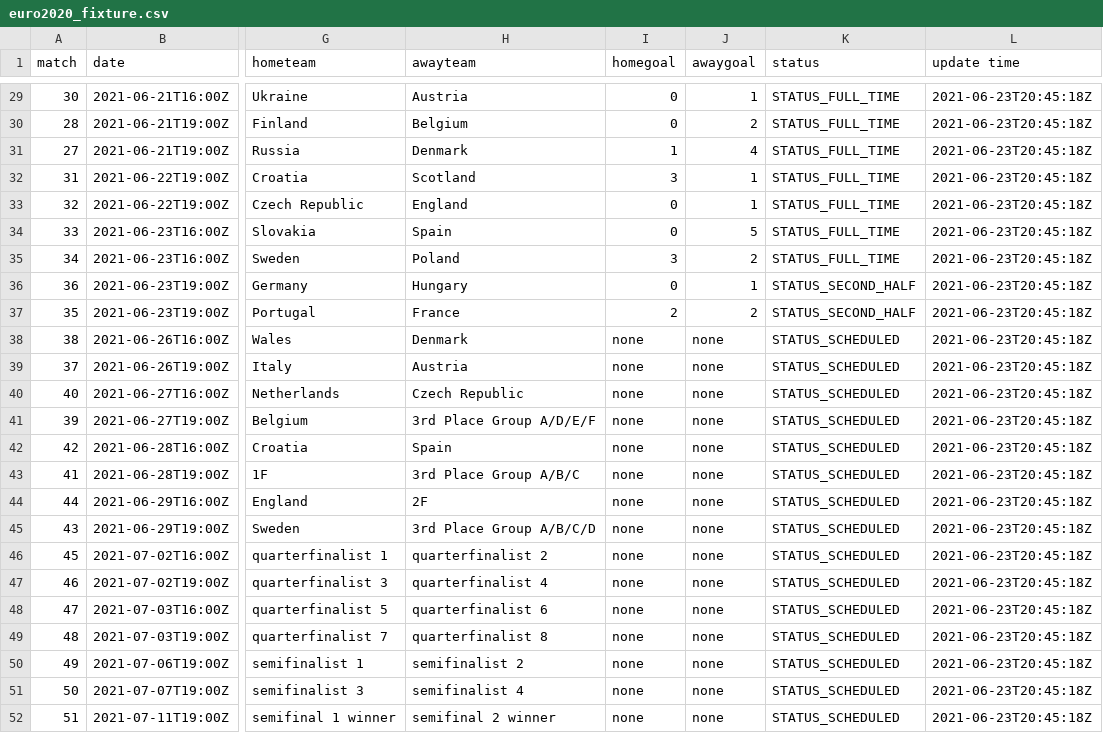
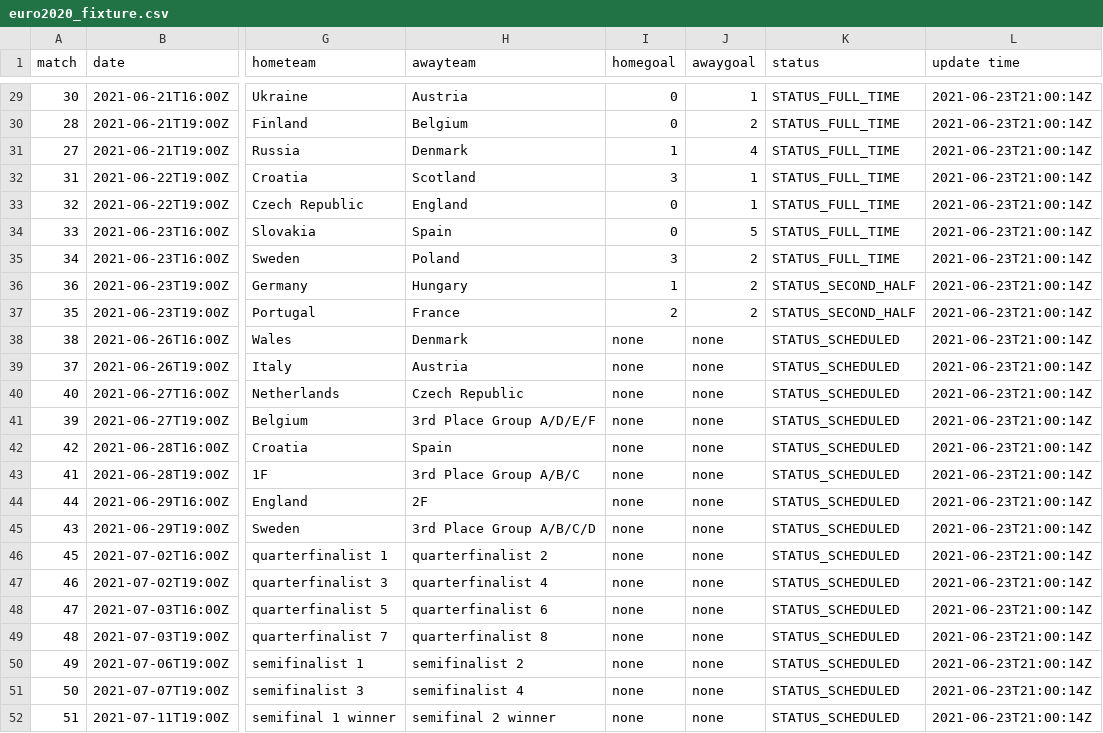
Before and after one commit to excel4soccer/euro2020, a CSV file: euro2020_fixture.csv, drawn as a sheet; only a part is shown, gaps mark what is left out; the diff covers the shown part only; the diff names each change by its address in the sheet, - before the commit and + after, or states it on an @@ line.

```diff
--- a/euro2020_fixture.csv
+++ b/euro2020_fixture.csv
-L29:L52 (update time): 2021-06-23T20:45:18Z
+L29:L52 (update time): 2021-06-23T21:00:14Z
-I36 (homegoal): 0
+I36 (homegoal): 1
-J36 (awaygoal): 1
+J36 (awaygoal): 2
```
Also changed, not shown: 27 edited cells elsewhere in this file.
